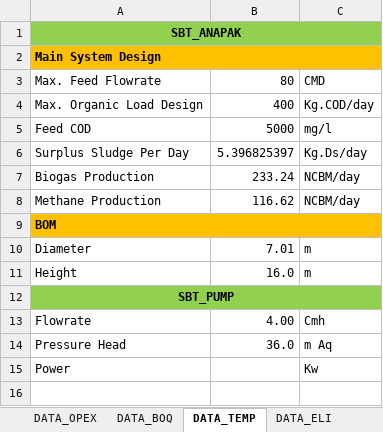
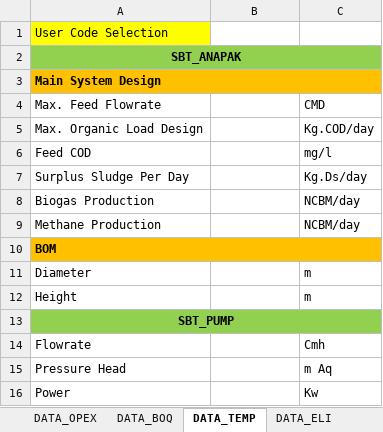
Before and after one commit to taufikhdyt01/DIAC-V, an Excel workbook: data/SET_BDU.xlsx, sheet DATA_TEMP, drawn as a sheet; values as stored, in another font and other column widths than the file's, no borders; addresses are those after the commit; the diff names each change by its address in the sheet, - before the commit and + after, or states it on an @@ line.

Commit message:
feat: implement user code to proposal

```diff
--- a/data/SET_BDU.xlsx (sheet DATA_TEMP)
+++ b/data/SET_BDU.xlsx (sheet DATA_TEMP)
+row 1: User Code Selection
-B4: 80
+B4: (empty)
-B5: 400
+B5: (empty)
-B6: 5000
+B6: (empty)
-B7: 5.396825397
+B7: (empty)
-B8: 233.24
+B8: (empty)
-B9: 116.62
+B9: (empty)
-B11: 7.01
+B11: (empty)
-B12: 16.0
+B12: (empty)
-B14: 4.00
+B14: (empty)
-B15: 36.0
+B15: (empty)
```
Also changed, not shown: sheet DIP_Project Information, sheet DIP_Customer Information, sheet Technical Information, sheet DIP_Data Input, sheet DATA_PROPOSAL, other sheet tabs, 3 other files.
